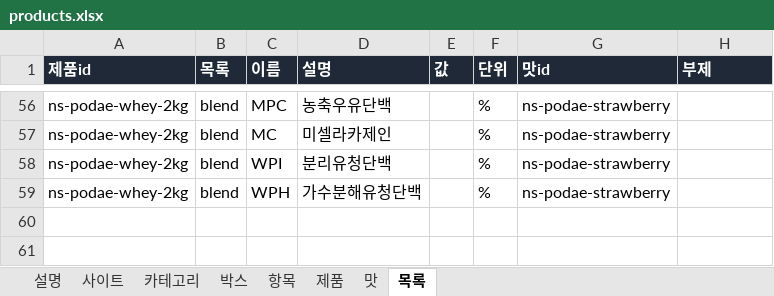
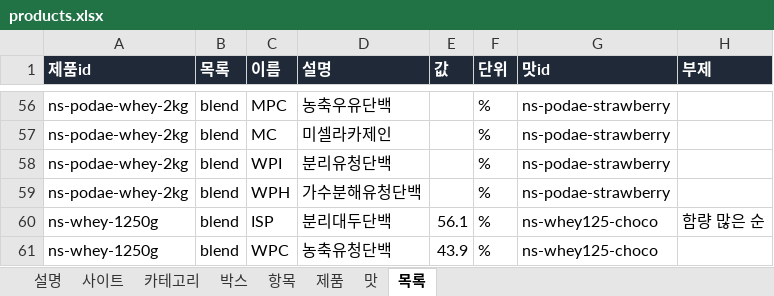
Before and after one commit to kdw123487-arch/foodcompare, an Excel workbook: data/products.xlsx, sheet 목록, drawn as a sheet; only a part is shown, gaps mark what is left out; values as stored, in another font and other column widths than the file's, no borders; the diff names each change by its address in the sheet, - before the commit and + after, or states it on an @@ line.

```diff
--- a/data/products.xlsx (sheet 목록)
+++ b/data/products.xlsx (sheet 목록)
+row 60: ns-whey-1250g | blend | ISP | 분리대두단백 | 56.1 | % | ns-whey125-choco | 함량 많은 순
+row 61: ns-whey-1250g | blend | WPC | 농축유청단백 | 43.9 | % | ns-whey125-choco
```
Also changed, not shown: sheet 맛, 2 other files.
